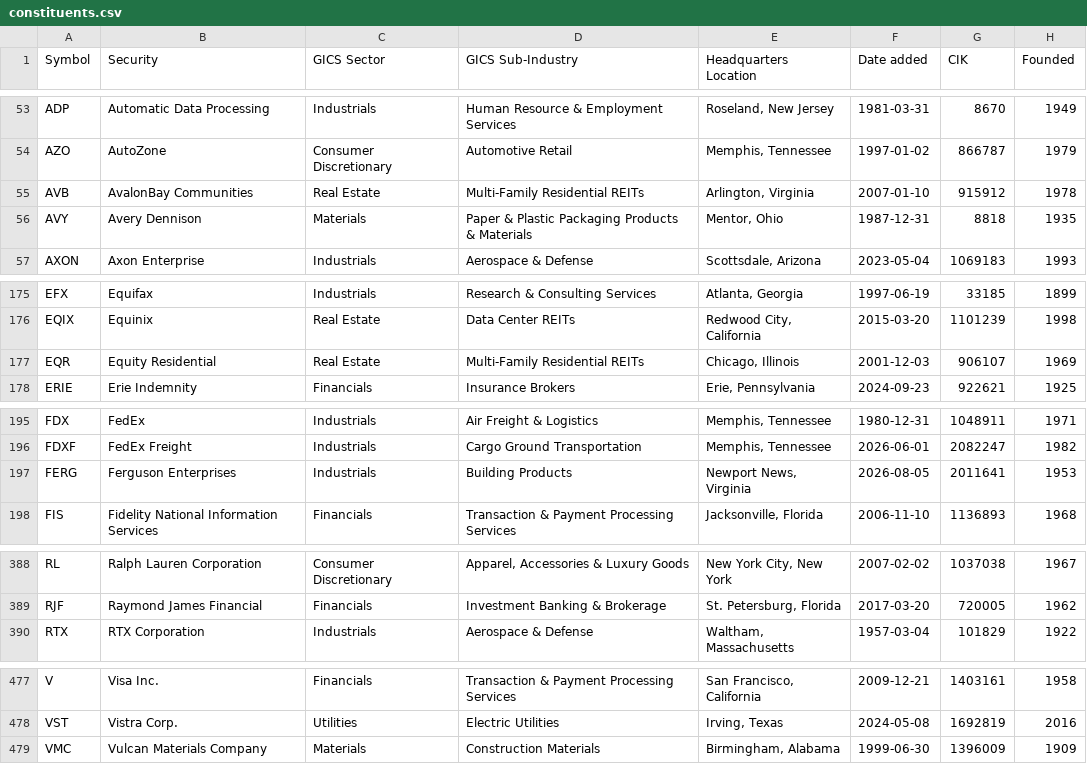
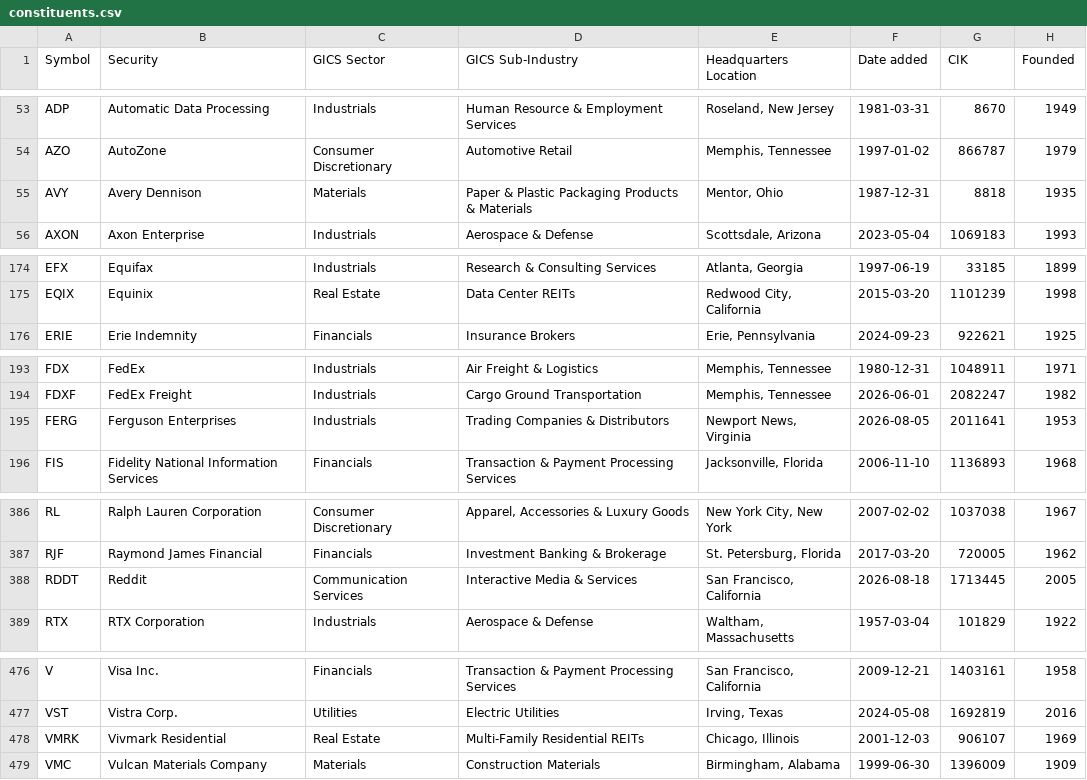
Before and after one commit to jptrustlearning/pages, a CSV file: constituents.csv, drawn as a sheet; only a part is shown, gaps mark what is left out.

```diff
--- a/constituents.csv
+++ b/constituents.csv
@@ -54,3 +54,2 @@ ADP,Automatic Data Processing,Industrials,Human Resource & Employment Services,"
 AZO,AutoZone,Consumer Discretionary,Automotive Retail,"Memphis, Tennessee",1997-01-02,866787,1979
-AVB,AvalonBay Communities,Real Estate,Multi-Family Residential REITs,"Arlington, Virginia",2007-01-10,915912,1978
 AVY,Avery Dennison,Materials,Paper & Plastic Packaging Products & Materials,"Mentor, Ohio",1987-12-31,8818,1935
@@ -176,3 +175,2 @@ EFX,Equifax,Industrials,Research & Consulting Services,"Atlanta, Georgia",1997-0
 EQIX,Equinix,Real Estate,Data Center REITs,"Redwood City, California",2015-03-20,1101239,1998
-EQR,Equity Residential,Real Estate,Multi-Family Residential REITs,"Chicago, Illinois",2001-12-03,906107,1969
 ERIE,Erie Indemnity,Financials,Insurance Brokers,"Erie, Pennsylvania",2024-09-23,922621,1925
@@ -196,3 +194,3 @@ FDX,FedEx,Industrials,Air Freight & Logistics,"Memphis, Tennessee",1980-12-31,10
 FDXF,FedEx Freight,Industrials,Cargo Ground Transportation,"Memphis, Tennessee",2026-06-01,2082247,1982
-FERG,Ferguson Enterprises,Industrials,Building Products,"Newport News, Virginia",2026-08-05,2011641,1953
+FERG,Ferguson Enterprises,Industrials,Trading Companies & Distributors,"Newport News, Virginia",2026-08-05,2011641,1953
 FIS,Fidelity National Information Services,Financials,Transaction & Payment Processing Services,"Jacksonville, Florida",2006-11-10,1136893,1968
@@ -389,2 +387,3 @@ RL,Ralph Lauren Corporation,Consumer Discretionary,"Apparel, Accessories & Luxur
 RJF,Raymond James Financial,Financials,Investment Banking & Brokerage,"St. Petersburg, Florida",2017-03-20,720005,1962
+RDDT,Reddit,Communication Services,Interactive Media & Services,"San Francisco, California",2026-08-18,1713445,2005
 RTX,RTX Corporation,Industrials,Aerospace & Defense,"Waltham, Massachusetts",1957-03-04,101829,1922
@@ -478,2 +477,3 @@ V,Visa Inc.,Financials,Transaction & Payment Processing Services,"San Francisco,
 VST,Vistra Corp.,Utilities,Electric Utilities,"Irving, Texas",2024-05-08,1692819,2016
+VMRK,Vivmark Residential,Real Estate,Multi-Family Residential REITs,"Chicago, Illinois",2001-12-03,906107,1969
 VMC,Vulcan Materials Company,Materials,Construction Materials,"Birmingham, Alabama",1999-06-30,1396009,1909
```
Also changed, not shown: 2 other files.
